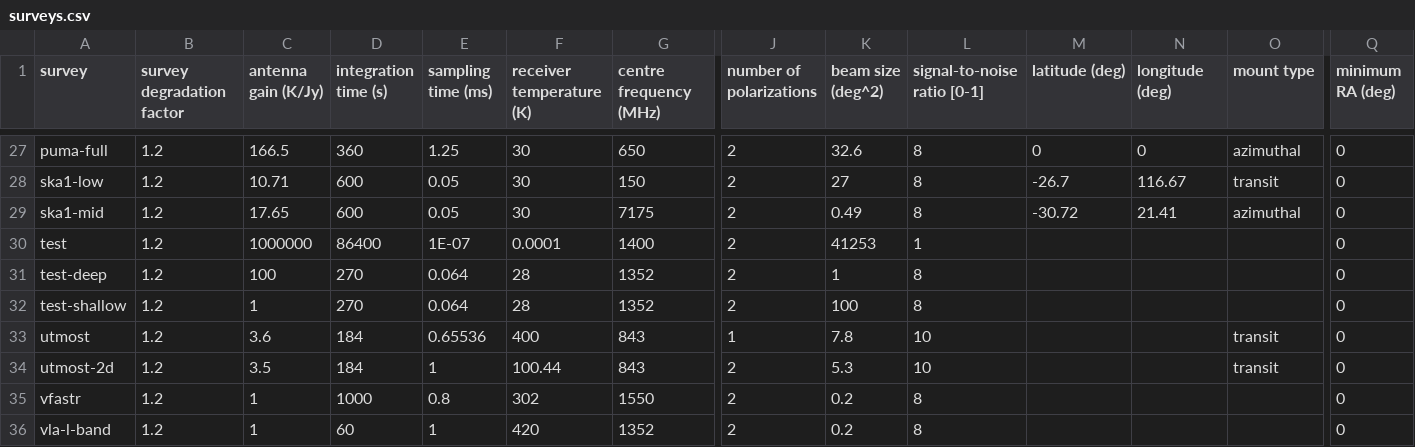
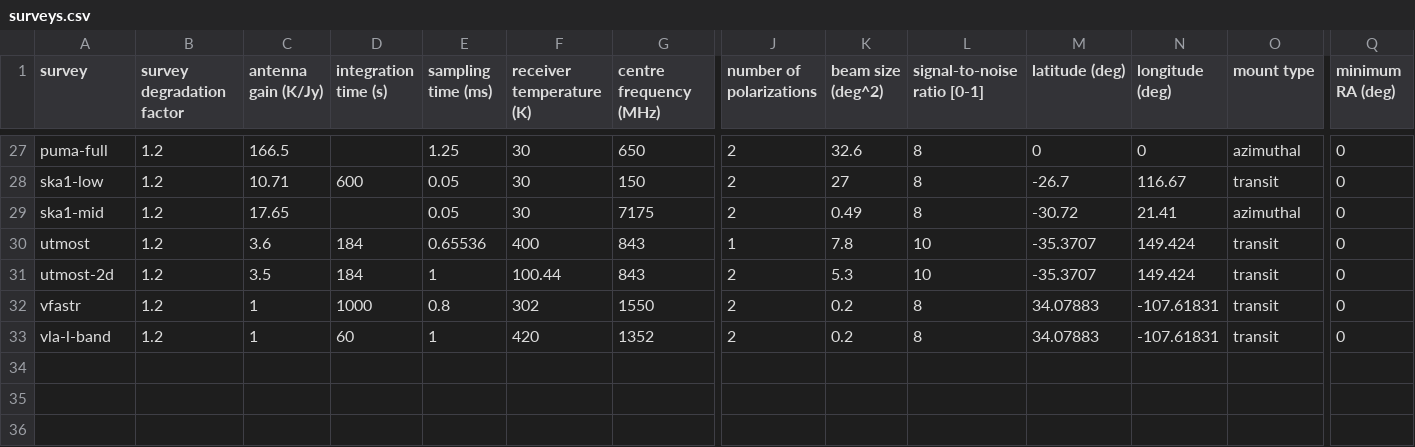
Before and after one commit to TRASAL/frbpoppy, a CSV file: data/surveys/surveys.csv, drawn as a sheet; only a part is shown, gaps mark what is left out; removed rows and columns are numbered as before the commit, all else as after; rows hold the shown columns only; the diff covers the shown part only; the diff names each change by its address in the sheet, - before the commit and + after, or states it on an @@ line.

```diff
--- a/data/surveys/surveys.csv
+++ b/data/surveys/surveys.csv
-D27 (integration time (s)): 360
+D27 (integration time (s)): (empty)
-D29 (integration time (s)): 600
+D29 (integration time (s)): (empty)
-row 30: test | 1.2 | 1000000 | 86400 | 1E-07 | 0.0001 | 1400 | 2 | 41253 | 1 |  |  |  | 0
-row 31: test-deep | 1.2 | 100 | 270 | 0.064 | 28 | 1352 | 2 | 1 | 8 |  |  |  | 0
-row 32: test-shallow | 1.2 | 1 | 270 | 0.064 | 28 | 1352 | 2 | 100 | 8 |  |  |  | 0
-M30:M31 (latitude (deg)): (empty)
+M30:M31 (latitude (deg)): -35.3707
-N30:N31 (longitude (deg)): (empty)
+N30:N31 (longitude (deg)): 149.424
-M32:M33 (latitude (deg)): (empty)
+M32:M33 (latitude (deg)): 34.07883
-N32:N33 (longitude (deg)): (empty)
+N32:N33 (longitude (deg)): -107.61831
-O32:O33 (mount type): (empty)
+O32:O33 (mount type): transit
```
Also changed, not shown: 38 edited cells elsewhere in this file, 15 other files.
